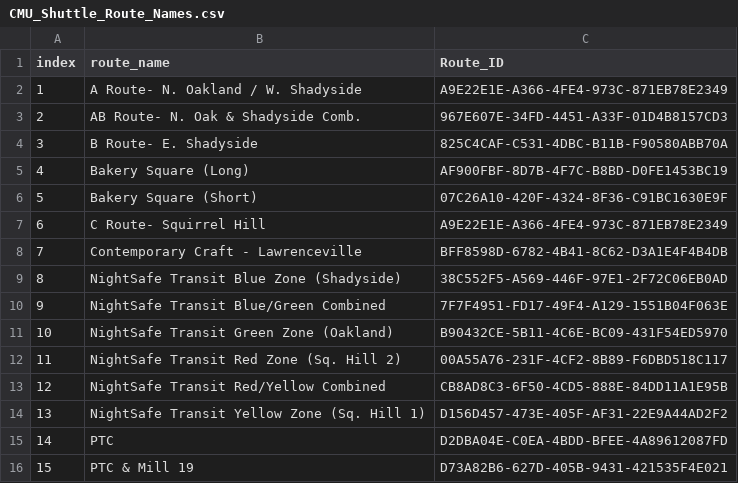
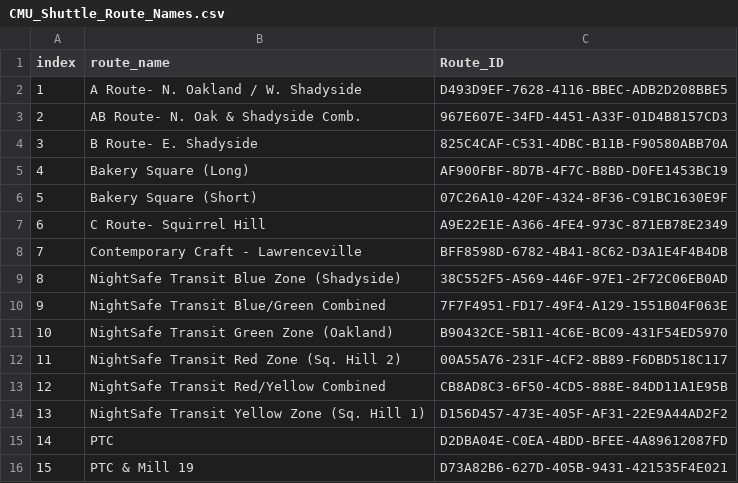
Before and after one commit to cmu-fse/s26-fse-scottygo, a CSV file: assets/CMU_Shuttle_Route_Names.csv, drawn as a sheet.

```diff
--- a/assets/CMU_Shuttle_Route_Names.csv
+++ b/assets/CMU_Shuttle_Route_Names.csv
@@ -1,3 +1,3 @@
 index,route_name,Route_ID
-1,A Route- N. Oakland / W. Shadyside,A9E22E1E-A366-4FE4-973C-871EB78E2349
+1,A Route- N. Oakland / W. Shadyside,D493D9EF-7628-4116-BBEC-ADB2D208BBE5
 2,AB Route- N. Oak & Shadyside Comb.,967E607E-34FD-4451-A33F-01D4B8157CD3
```
Also changed, not shown: 31 other files.
